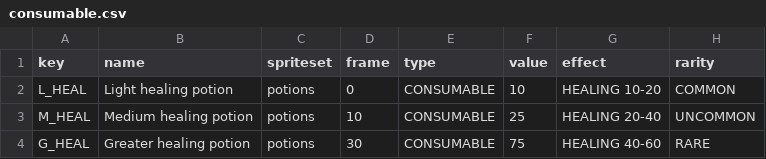
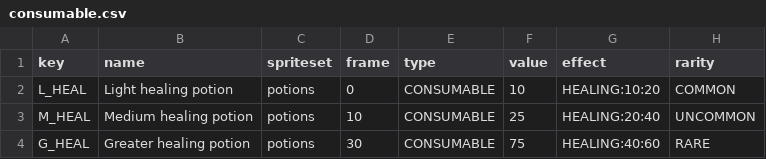
Before and after one commit to matszach/DungeonsOfRegos, a CSV file: raw-assets/templates/consumable.csv, drawn as a sheet.

Commit message:
consumable items logic 0.1.10

```diff
--- a/raw-assets/templates/consumable.csv
+++ b/raw-assets/templates/consumable.csv
@@ -1,4 +1,4 @@
 key,name,spriteset,frame,type,value,effect,rarity
-L_HEAL,Light healing potion,potions,0,CONSUMABLE,10,HEALING 10-20,COMMON
-M_HEAL,Medium healing potion,potions,10,CONSUMABLE,25,HEALING 20-40,UNCOMMON
-G_HEAL,Greater healing potion,potions,30,CONSUMABLE,75,HEALING 40-60,RARE
+L_HEAL,Light healing potion,potions,0,CONSUMABLE,10,HEALING:10:20,COMMON
+M_HEAL,Medium healing potion,potions,10,CONSUMABLE,25,HEALING:20:40,UNCOMMON
+G_HEAL,Greater healing potion,potions,30,CONSUMABLE,75,HEALING:40:60,RARE
```
Also changed, not shown: 3 other files.
